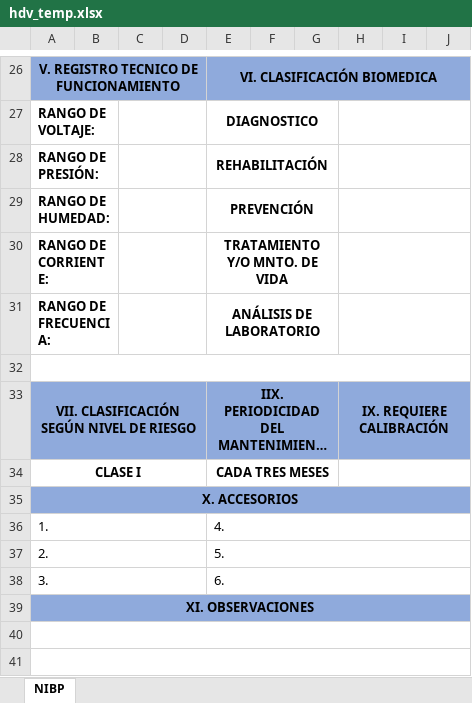
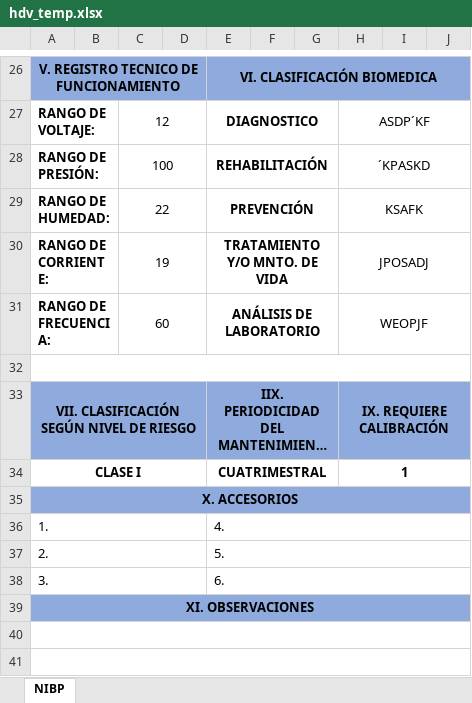
Before and after one commit to ccastri/fapi_back, an Excel workbook: hdv_temp.xlsx, sheet NIBP, drawn as a sheet; only a part is shown, gaps mark what is left out; long unchanged cells end in …; values as stored, in another font and other column widths than the file's, no borders; the diff covers the shown part only; the diff names each change by its address in the sheet, - before the commit and + after, or states it on an @@ line.

```diff
--- a/hdv_temp.xlsx (sheet NIBP)
+++ b/hdv_temp.xlsx (sheet NIBP)
-C27: (empty)
+C27: 12
-H27: (empty)
+H27: ASDP´KF
-C28: (empty)
+C28: 100
-H28: (empty)
+H28: ´KPASKD
-C29: (empty)
+C29: 22
-H29: (empty)
+H29: KSAFK
-C30: (empty)
+C30: 19
-H30: (empty)
+H30: JPOSADJ
-C31: (empty)
+C31: 60
-H31: (empty)
+H31: WEOPJF
-E34: CADA TRES MESES
+E34: CUATRIMESTRAL
-H34: (empty)
+H34: 1
```
Also changed, not shown: 37 edited cells and merged cells elsewhere in this sheet, hdv.xlsx, 1 other file.
